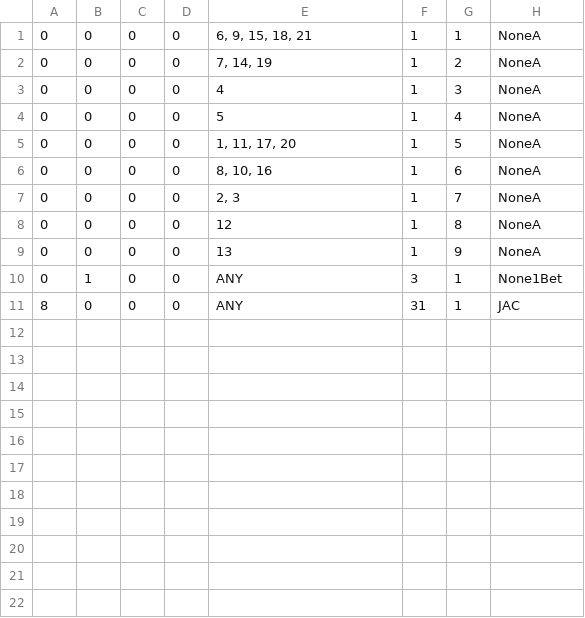
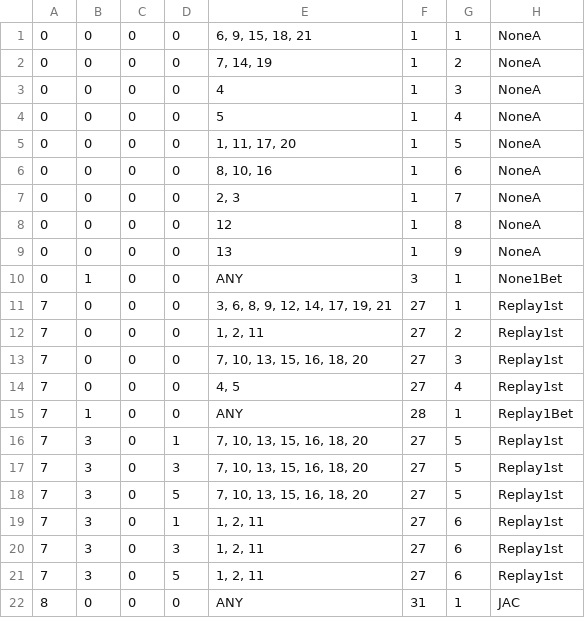
Before and after one commit to Tom201512/Nostalgia-Remake, a CSV file: Assets/DataFile/ReelL/Nostalgia ReelSheet - ReelL1st.csv, drawn as a sheet; the diff names each change by its address in the sheet, - before the commit and + after, or states it on an @@ line.

```diff
--- a/Assets/DataFile/ReelL/Nostalgia ReelSheet - ReelL1st.csv
+++ b/Assets/DataFile/ReelL/Nostalgia ReelSheet - ReelL1st.csv
+row 11: 7 | 0 | 0 | 0 | 3, 6, 8, 9, 12, 14, 17, 19, 21 | 27 | 1 | Replay1st
+row 12: 7 | 0 | 0 | 0 | 1, 2, 11 | 27 | 2 | Replay1st
+row 13: 7 | 0 | 0 | 0 | 7, 10, 13, 15, 16, 18, 20 | 27 | 3 | Replay1st
+row 14: 7 | 0 | 0 | 0 | 4, 5 | 27 | 4 | Replay1st
+row 15: 7 | 1 | 0 | 0 | ANY | 28 | 1 | Replay1Bet
+row 16: 7 | 3 | 0 | 1 | 7, 10, 13, 15, 16, 18, 20 | 27 | 5 | Replay1st
+row 17: 7 | 3 | 0 | 3 | 7, 10, 13, 15, 16, 18, 20 | 27 | 5 | Replay1st
+row 18: 7 | 3 | 0 | 5 | 7, 10, 13, 15, 16, 18, 20 | 27 | 5 | Replay1st
+row 19: 7 | 3 | 0 | 1 | 1, 2, 11 | 27 | 6 | Replay1st
+row 20: 7 | 3 | 0 | 3 | 1, 2, 11 | 27 | 6 | Replay1st
+row 21: 7 | 3 | 0 | 5 | 1, 2, 11 | 27 | 6 | Replay1st
```
Also changed, not shown: Assets/DataFile/ReelM/Nostalgia ReelSheet - ReelM2nd.csv, Assets/DataFile/ReelM/Nostalgia ReelSheet - ReelM3rd.csv, 10 other files.
